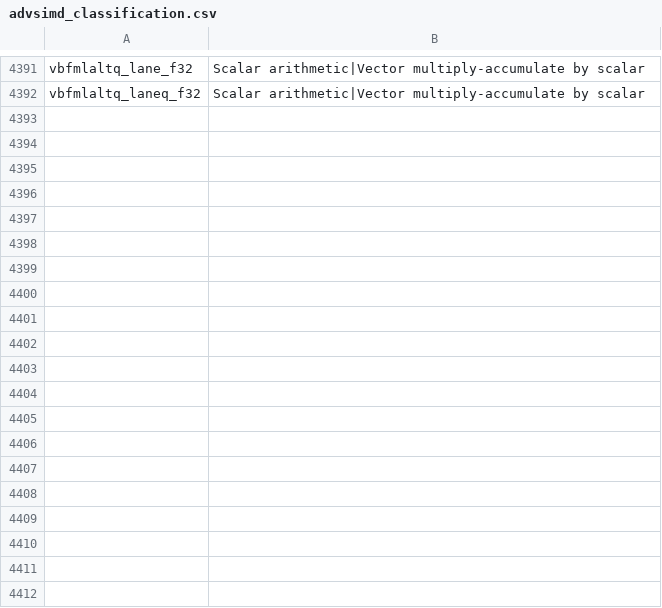
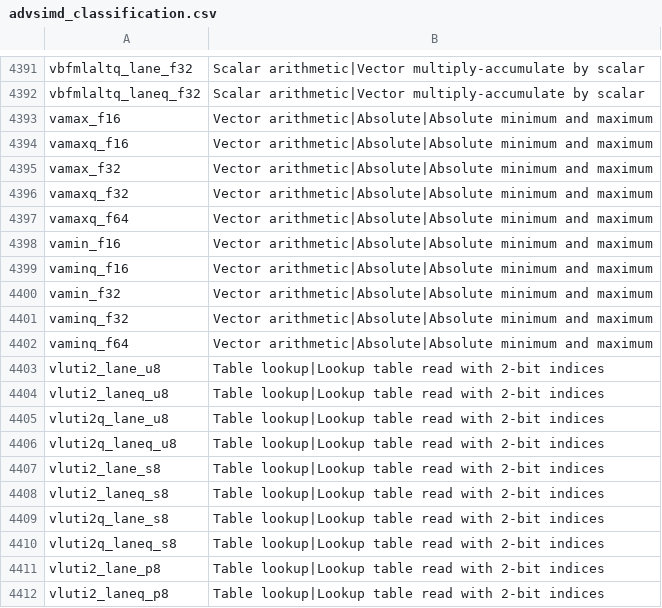
Before and after one commit to ARM-software/acle, a CSV file: tools/intrinsic_db/advsimd_classification.csv, drawn as a sheet; only a part is shown, gaps mark what is left out; the diff covers the shown part only; the diff names each change by its address in the sheet, - before the commit and + after, or states it on an @@ line.

Commit message:
Intrinsics for absolute minimum and maximum, and table lookup (#324)
* Intrinsics for absolute minimum and maximum, and table lookup

```diff
--- a/tools/intrinsic_db/advsimd_classification.csv
+++ b/tools/intrinsic_db/advsimd_classification.csv
+row 4393: vamax_f16 | Vector arithmetic|Absolute|Absolute minimum and maximum
+row 4394: vamaxq_f16 | Vector arithmetic|Absolute|Absolute minimum and maximum
+row 4395: vamax_f32 | Vector arithmetic|Absolute|Absolute minimum and maximum
+row 4396: vamaxq_f32 | Vector arithmetic|Absolute|Absolute minimum and maximum
+row 4397: vamaxq_f64 | Vector arithmetic|Absolute|Absolute minimum and maximum
+row 4398: vamin_f16 | Vector arithmetic|Absolute|Absolute minimum and maximum
+row 4399: vaminq_f16 | Vector arithmetic|Absolute|Absolute minimum and maximum
+row 4400: vamin_f32 | Vector arithmetic|Absolute|Absolute minimum and maximum
+row 4401: vaminq_f32 | Vector arithmetic|Absolute|Absolute minimum and maximum
+row 4402: vaminq_f64 | Vector arithmetic|Absolute|Absolute minimum and maximum
+row 4403: vluti2_lane_u8 | Table lookup|Lookup table read with 2-bit indices
+row 4404: vluti2_laneq_u8 | Table lookup|Lookup table read with 2-bit indices
+row 4405: vluti2q_lane_u8 | Table lookup|Lookup table read with 2-bit indices
+row 4406: vluti2q_laneq_u8 | Table lookup|Lookup table read with 2-bit indices
+row 4407: vluti2_lane_s8 | Table lookup|Lookup table read with 2-bit indices
+row 4408: vluti2_laneq_s8 | Table lookup|Lookup table read with 2-bit indices
+row 4409: vluti2q_lane_s8 | Table lookup|Lookup table read with 2-bit indices
+row 4410: vluti2q_laneq_s8 | Table lookup|Lookup table read with 2-bit indices
+row 4411: vluti2_lane_p8 | Table lookup|Lookup table read with 2-bit indices
+row 4412: vluti2_laneq_p8 | Table lookup|Lookup table read with 2-bit indices
```
Also changed, not shown: 38 added rows and 1 edited cell elsewhere in this file, 4 other files.
